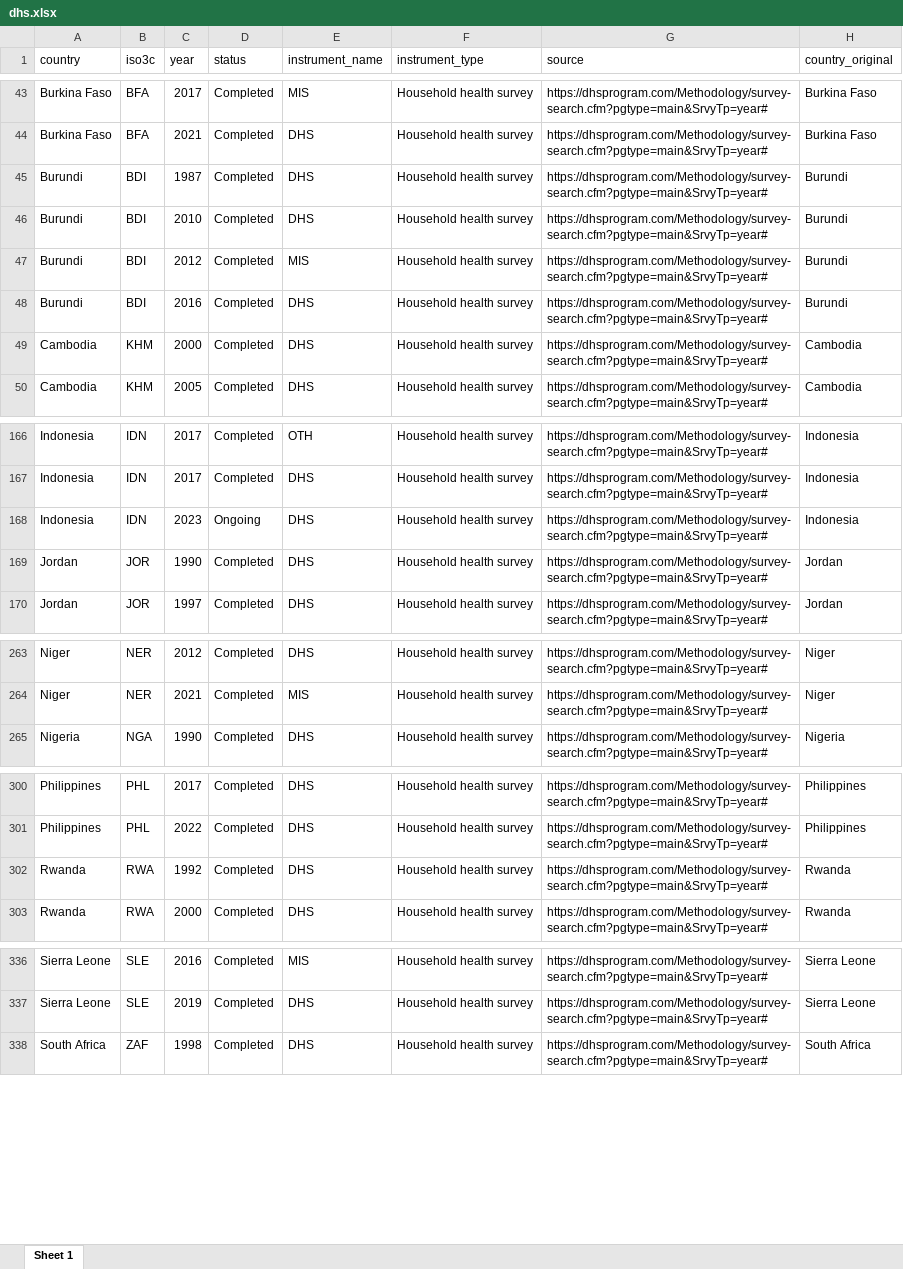
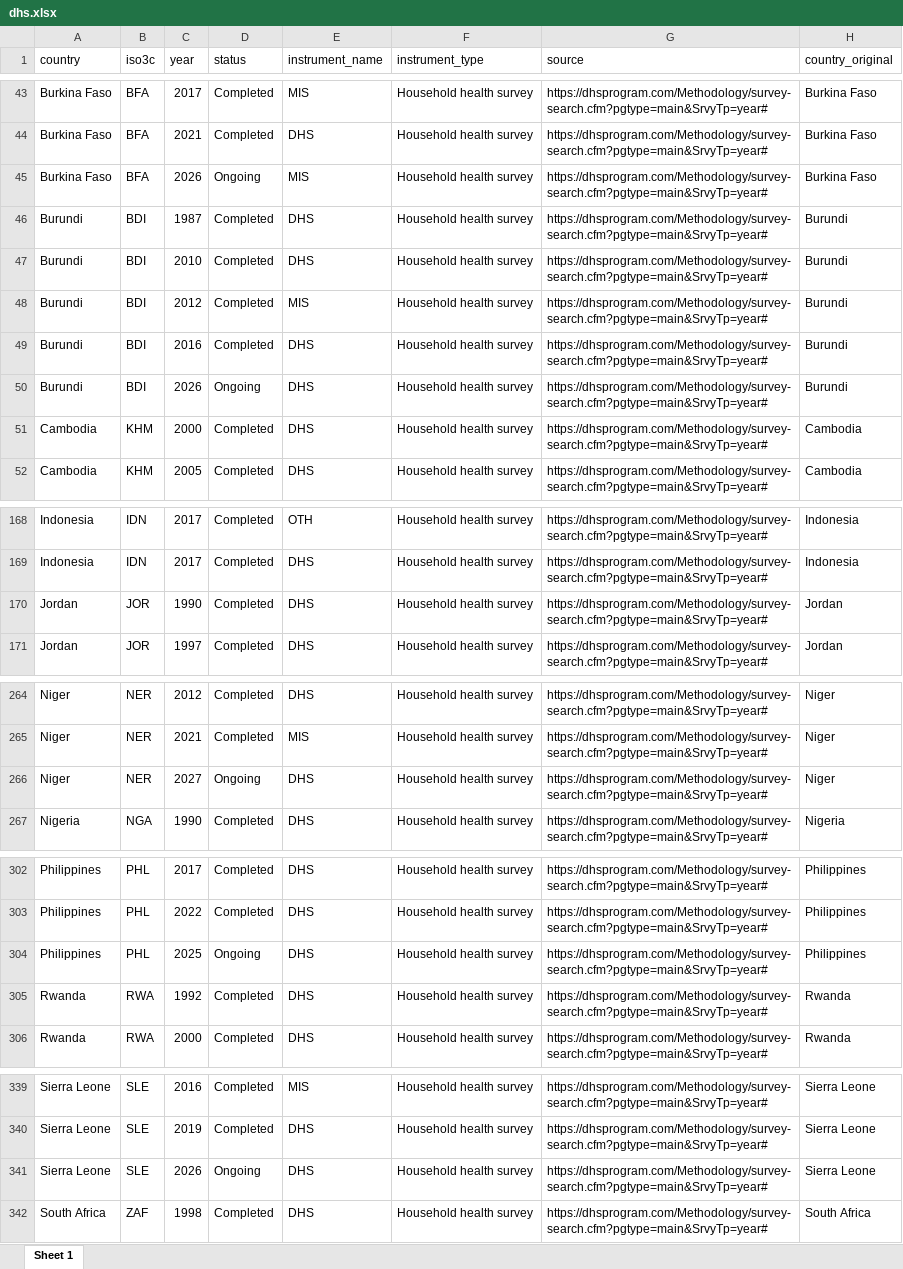
Before and after one commit to lnoe10/instrument_inventory, an Excel workbook: Output/instrument_data_all_years/dhs.xlsx, sheet Sheet 1, drawn as a sheet; only a part is shown, gaps mark what is left out; values as stored, in another font and other column widths than the file's, no borders; removed rows and columns are numbered as before the commit, all else as after; the diff covers the shown part only; the diff names each change by its address in the sheet, - before the commit and + after, or states it on an @@ line.

```diff
--- a/Output/instrument_data_all_years/dhs.xlsx (sheet Sheet 1)
+++ b/Output/instrument_data_all_years/dhs.xlsx (sheet Sheet 1)
+row 45: Burkina Faso | BFA | 2026 | Ongoing | MIS | Household health survey | https://dhsprogram.com/Methodology/survey-search.cfm?pgtype=main&SrvyTp=year# | Burkina Faso
+row 50: Burundi | BDI | 2026 | Ongoing | DHS | Household health survey | https://dhsprogram.com/Methodology/survey-search.cfm?pgtype=main&SrvyTp=year# | Burundi
-row 168: Indonesia | IDN | 2023 | Ongoing | DHS | Household health survey | https://dhsprogram.com/Methodology/survey-search.cfm?pgtype=main&SrvyTp=year# | Indonesia
+row 266: Niger | NER | 2027 | Ongoing | DHS | Household health survey | https://dhsprogram.com/Methodology/survey-search.cfm?pgtype=main&SrvyTp=year# | Niger
+row 304: Philippines | PHL | 2025 | Ongoing | DHS | Household health survey | https://dhsprogram.com/Methodology/survey-search.cfm?pgtype=main&SrvyTp=year# | Philippines
+row 341: Sierra Leone | SLE | 2026 | Ongoing | DHS | Household health survey | https://dhsprogram.com/Methodology/survey-search.cfm?pgtype=main&SrvyTp=year# | Sierra Leone
```
Also changed, not shown: 10 edited cells elsewhere in this sheet, Output/instrument_data_all_years/lsms.xlsx, Output/instrument_data_all_years/mics.xlsx, 3 other files.
